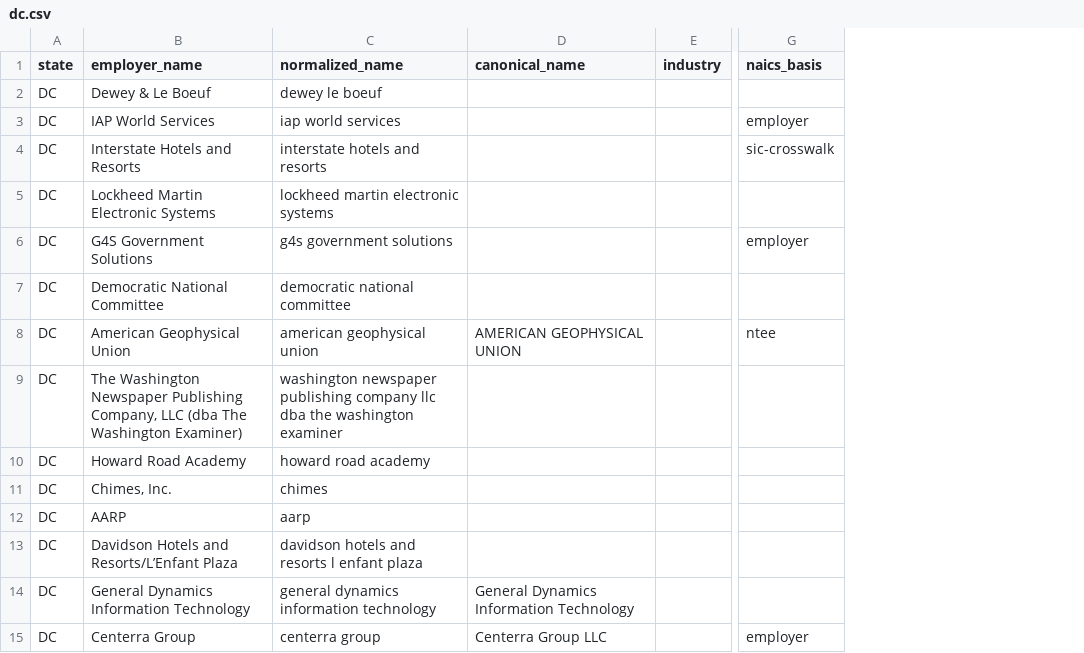
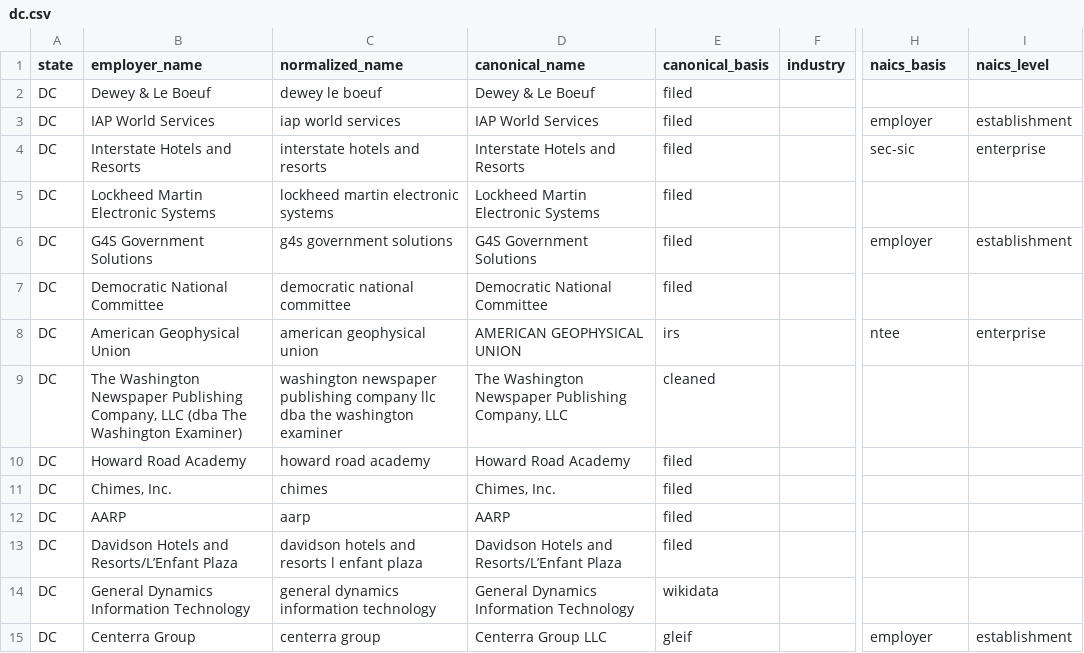
Before and after one commit to bchaps1999/warn-notice-register, a CSV file: data/exports/states/dc.csv, drawn as a sheet; only a part is shown, gaps mark what is left out; addresses are those after the commit; the diff covers the shown part only; the diff names each change by its address in the sheet, - before the commit and + after, or states it on an @@ line.

```diff
--- a/data/exports/states/dc.csv
+++ b/data/exports/states/dc.csv
+column E (canonical_basis), rows 2-15: filed | filed | filed | filed | filed | filed | irs | cleaned | filed | filed | filed | filed | wikidata | gleif
+column I (naics_level), rows 3-15: establishment | enterprise |  | establishment |  | enterprise |  |  |  |  |  |  | establishment
-D2 (canonical_name): (empty)
+D2 (canonical_name): Dewey & Le Boeuf
-D3 (canonical_name): (empty)
+D3 (canonical_name): IAP World Services
-D4 (canonical_name): (empty)
+D4 (canonical_name): Interstate Hotels and Resorts
-H4 (naics_basis): sic-crosswalk
+H4 (naics_basis): sec-sic
-D5 (canonical_name): (empty)
+D5 (canonical_name): Lockheed Martin Electronic Systems
-D6 (canonical_name): (empty)
+D6 (canonical_name): G4S Government Solutions
-D7 (canonical_name): (empty)
+D7 (canonical_name): Democratic National Committee
-D9 (canonical_name): (empty)
+D9 (canonical_name): The Washington Newspaper Publishing Company, LLC
-D10 (canonical_name): (empty)
+D10 (canonical_name): Howard Road Academy
-D11 (canonical_name): (empty)
+D11 (canonical_name): Chimes, Inc.
-D12 (canonical_name): (empty)
+D12 (canonical_name): AARP
-D13 (canonical_name): (empty)
+D13 (canonical_name): Davidson Hotels and Resorts/L’Enfant Plaza
```
Also changed, not shown: 136 edited cells elsewhere in this file, data/exports/states/ak.csv, data/exports/states/de.csv, 52 other files.
